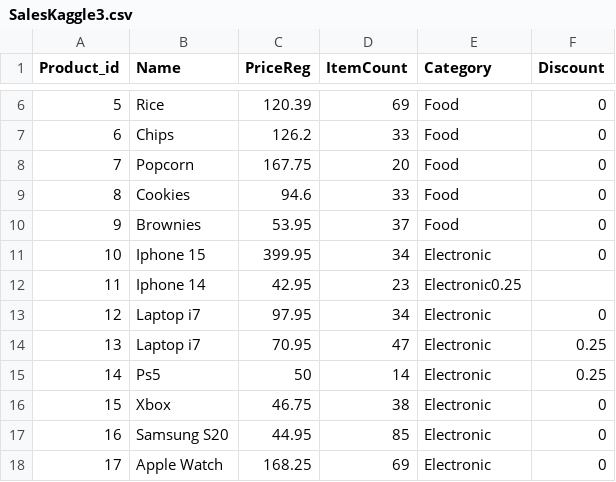
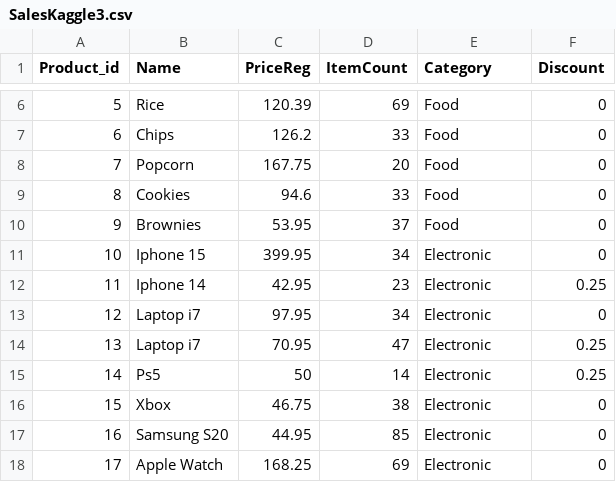
Before and after one commit to Joeyxnx/Business-Inventory-Management, a CSV file: SalesKaggle3.csv, drawn as a sheet; only a part is shown, gaps mark what is left out.

Commit message:
Update SalesKaggle3.csv

```diff
--- a/SalesKaggle3.csv
+++ b/SalesKaggle3.csv
@@ -11,3 +11,3 @@ Product_id,Name,PriceReg,ItemCount,Category,Discount
 10,Iphone 15,399.95,34,Electronic,0
-11,Iphone 14,42.95,23,Electronic0.25
+11,Iphone 14,42.95,23,Electronic,0.25
 12,Laptop i7,97.95,34,Electronic,0
```
